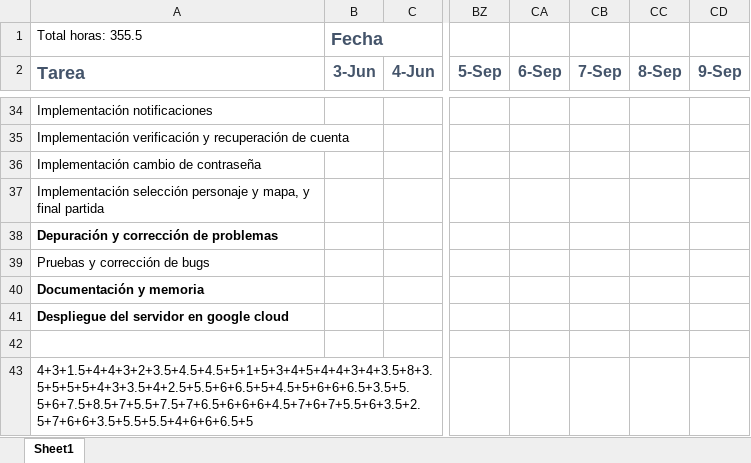
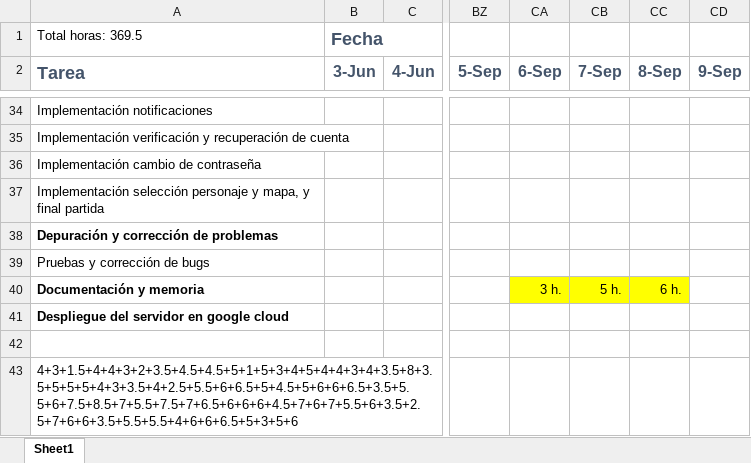
Before and after one commit to karny1998/TFG-Fatal-Fury-2-Online, an Excel workbook: Cronograma.xlsx, sheet Sheet1, drawn as a sheet; only a part is shown, gaps mark what is left out; values as stored, in another font and other column widths than the file's, no borders; the diff names each change by its address in the sheet, - before the commit and + after, or states it on an @@ line.

```diff
--- a/Cronograma.xlsx (sheet Sheet1)
+++ b/Cronograma.xlsx (sheet Sheet1)
-A1 (Tarea): Total horas: 355.5
+A1 (Tarea): Total horas: 369.5
-CA40 (6-Sep): (empty)
+CA40 (6-Sep): 3 h.
-CA40:CC40 fill: none
+CA40:CC40 fill: #FFFF00
-CB40 (7-Sep): (empty)
+CB40 (7-Sep): 5 h.
-CC40 (8-Sep): (empty)
+CC40 (8-Sep): 6 h.
-A43 (Tarea): 4+3+1.5+4+4+3+2+3.5+4.5+4.5+5+1+5+3+4+5+4+4+3+4+3.5+8+3.5+5+5+5+4+3+3.5+4+2.5+5.5+6+6.5+5+4.5+5+6+6+6.5+3.5+5.5+6+7.5+8.5+7+5.5+7.5+7+6.5+6+6+6+4.5+7+6+7+5.5+6+3.5+2.5+7+6+6+3.5+5.5+5.5+4+6+6+6.5+5
+A43 (Tarea): 4+3+1.5+4+4+3+2+3.5+4.5+4.5+5+1+5+3+4+5+4+4+3+4+3.5+8+3.5+5+5+5+4+3+3.5+4+2.5+5.5+6+6.5+5+4.5+5+6+6+6.5+3.5+5.5+6+7.5+8.5+7+5.5+7.5+7+6.5+6+6+6+4.5+7+6+7+5.5+6+3.5+2.5+7+6+6+3.5+5.5+5.5+4+6+6+6.5+5+3+5+6
```
Also changed, not shown: 1 other file.
